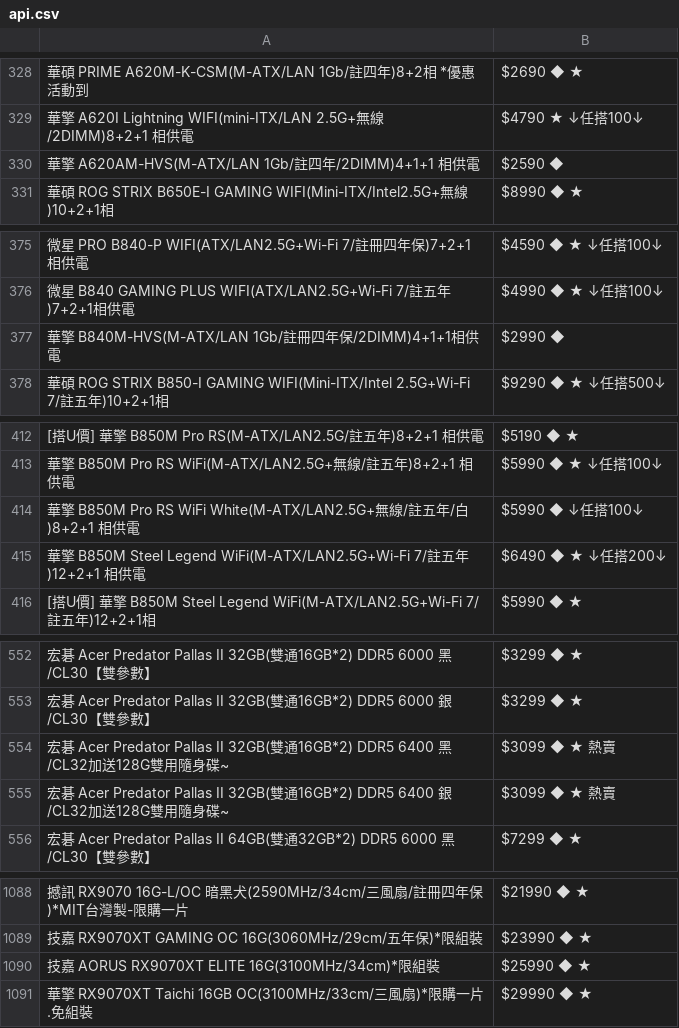
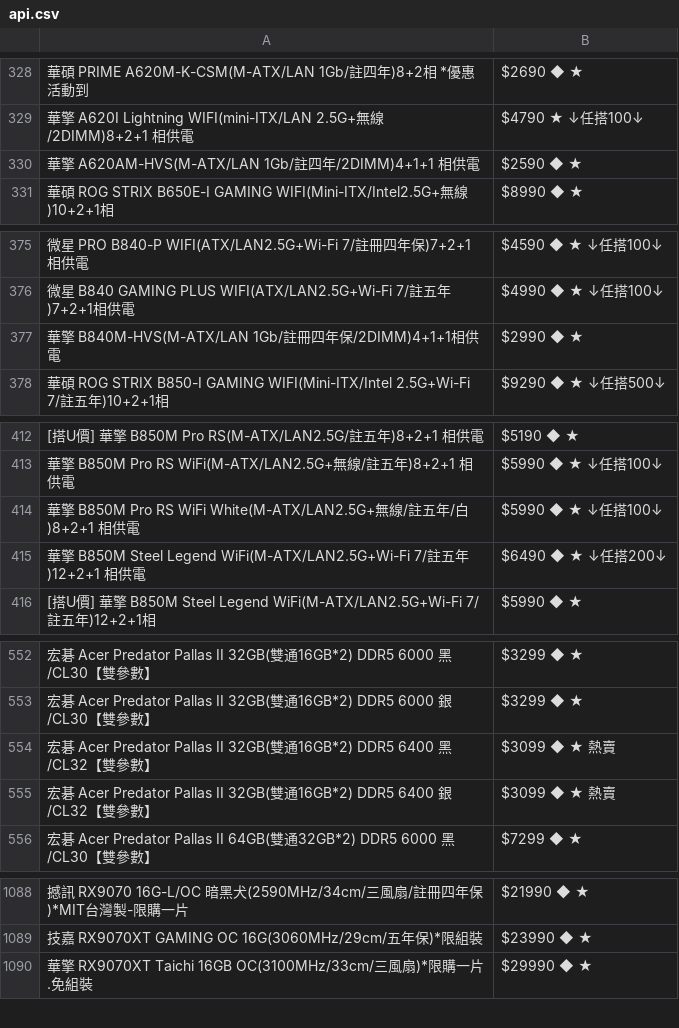
Before and after one commit to suouwang/ops_mid, a CSV file: api.csv, drawn as a sheet; only a part is shown, gaps mark what is left out; the diff covers the shown part only; the diff names each change by its address in the sheet, - before the commit and + after, or states it on an @@ line.

```diff
--- a/api.csv
+++ b/api.csv
-B330: $2590 ◆
+B330: $2590 ◆ ★
-B377: $2990 ◆
+B377: $2990 ◆ ★
-B414: $5990 ◆ ↓任搭100↓
+B414: $5990 ◆ ★ ↓任搭100↓
-A554: …黑/CL32加送128G雙用隨身碟~
+A554: …黑/CL32【雙參數】
-A555: …銀/CL32加送128G雙用隨身碟~
+A555: …銀/CL32【雙參數】
-row 1090: 技嘉 AORUS RX9070XT ELITE 16G(3100MHz/34cm)*限組裝 | $25990 ◆ ★
```
Also changed, not shown: 1 edited cell elsewhere in this file, 1 other file.
